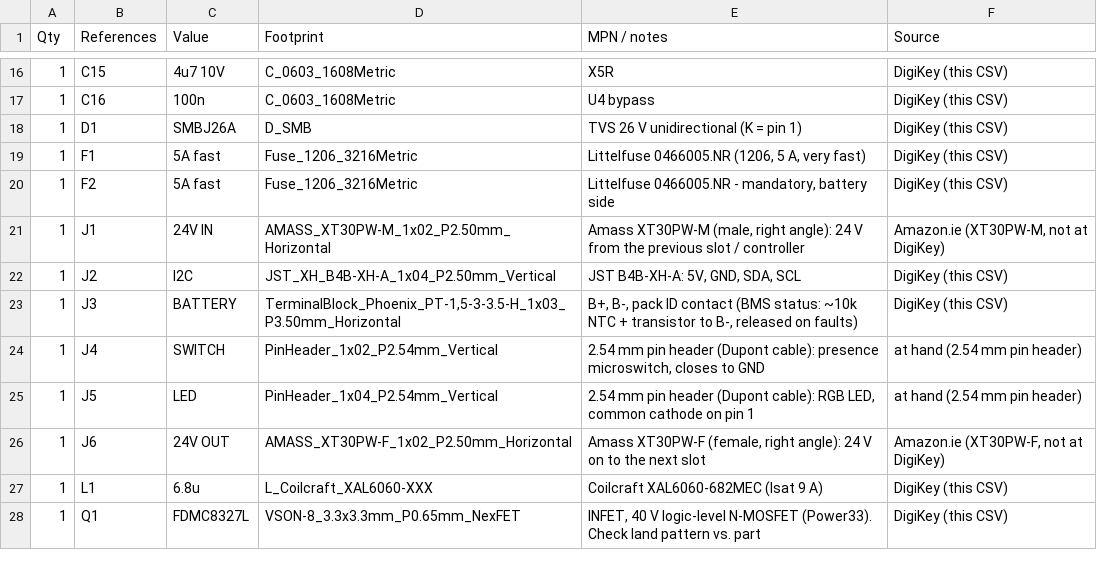
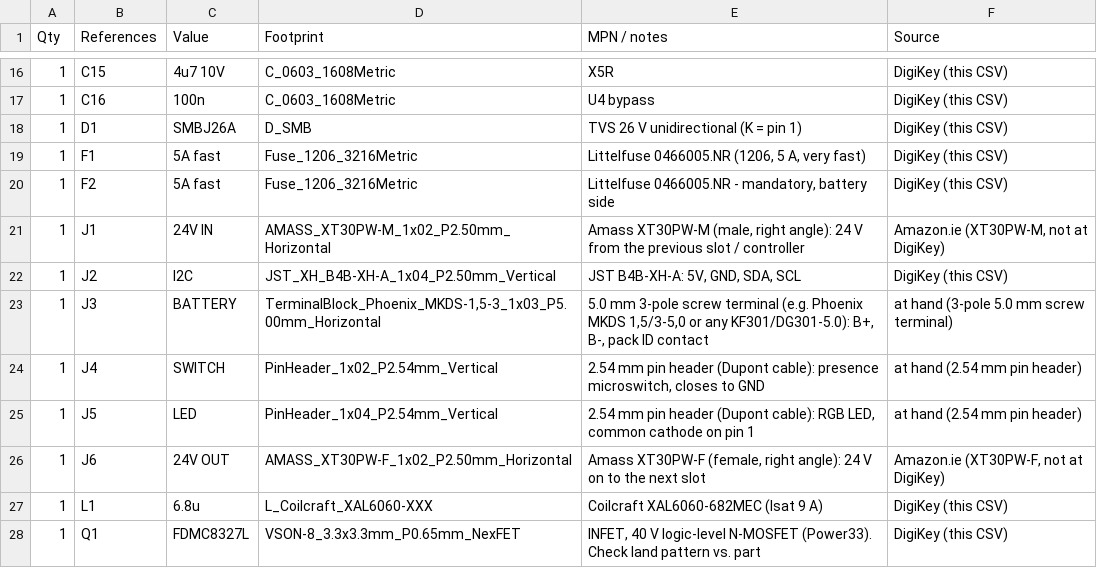
Before and after one commit to Gultak/parkside-charger, a CSV file: electronics/slot-board/fab/slot_board_bom_all.csv, drawn as a sheet; only a part is shown, gaps mark what is left out.

```diff
--- a/electronics/slot-board/fab/slot_board_bom_all.csv
+++ b/electronics/slot-board/fab/slot_board_bom_all.csv
@@ -22,3 +22,3 @@ Qty,References,Value,Footprint,MPN / notes,Source
 1,J2,I2C,JST_XH_B4B-XH-A_1x04_P2.50mm_Vertical,"JST B4B-XH-A: 5V, GND, SDA, SCL",DigiKey (this CSV)
-1,J3,BATTERY,"TerminalBlock_Phoenix_PT-1,5-3-3.5-H_1x03_P3.50mm_Horizontal","B+, B-, pack ID contact (BMS status: ~10k NTC + transistor to B-, released on faults)",DigiKey (this CSV)
+1,J3,BATTERY,"TerminalBlock_Phoenix_MKDS-1,5-3_1x03_P5.00mm_Horizontal","5.0 mm 3-pole screw terminal (e.g. Phoenix MKDS 1,5/3-5,0 or any KF301/DG301-5.0): B+, B-, pack ID contact",at hand (3-pole 5.0 mm screw terminal)
 1,J4,SWITCH,PinHeader_1x02_P2.54mm_Vertical,"2.54 mm pin header (Dupont cable): presence microswitch, closes to GND",at hand (2.54 mm pin header)
```
Also changed, not shown: electronics/slot-board/fab/slot_board_bom.csv, electronics/slot-board/fab/slot_board_cpl.csv, 33 other files.
